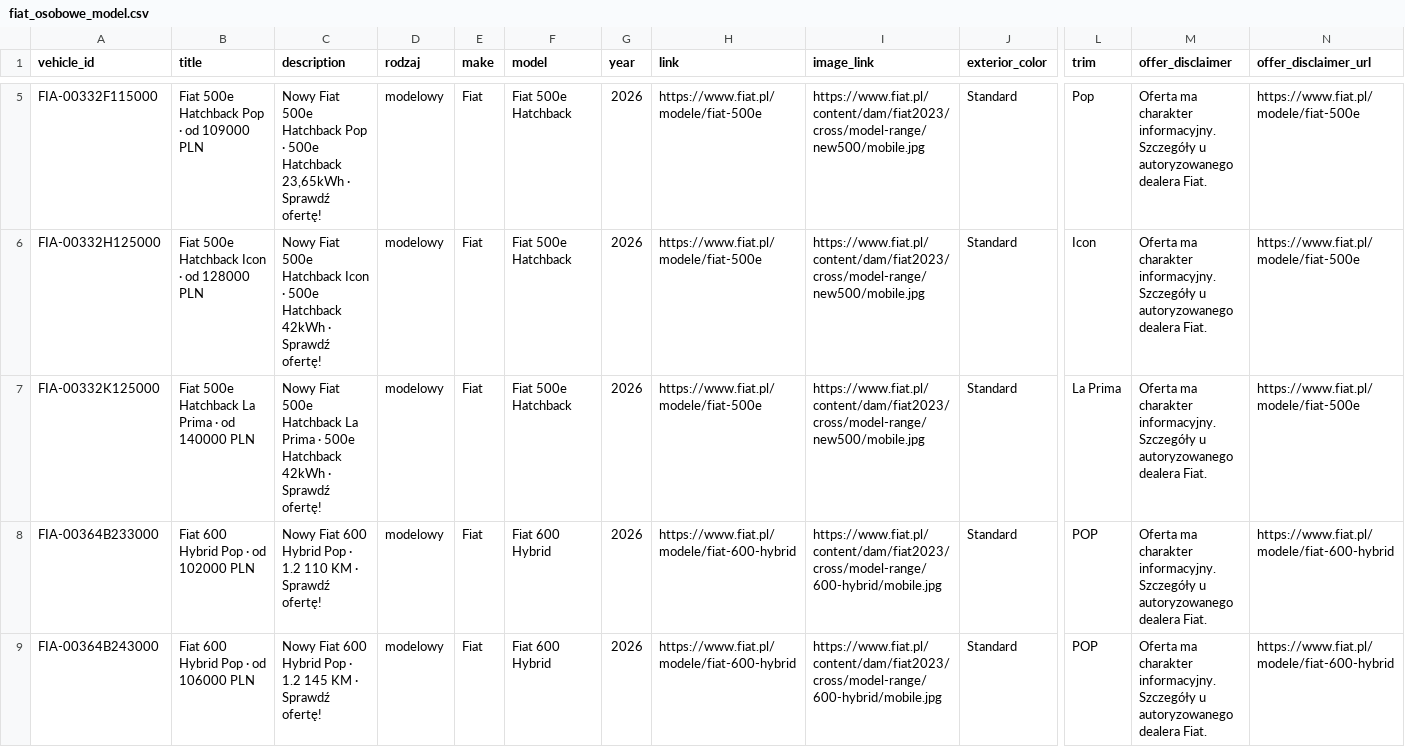
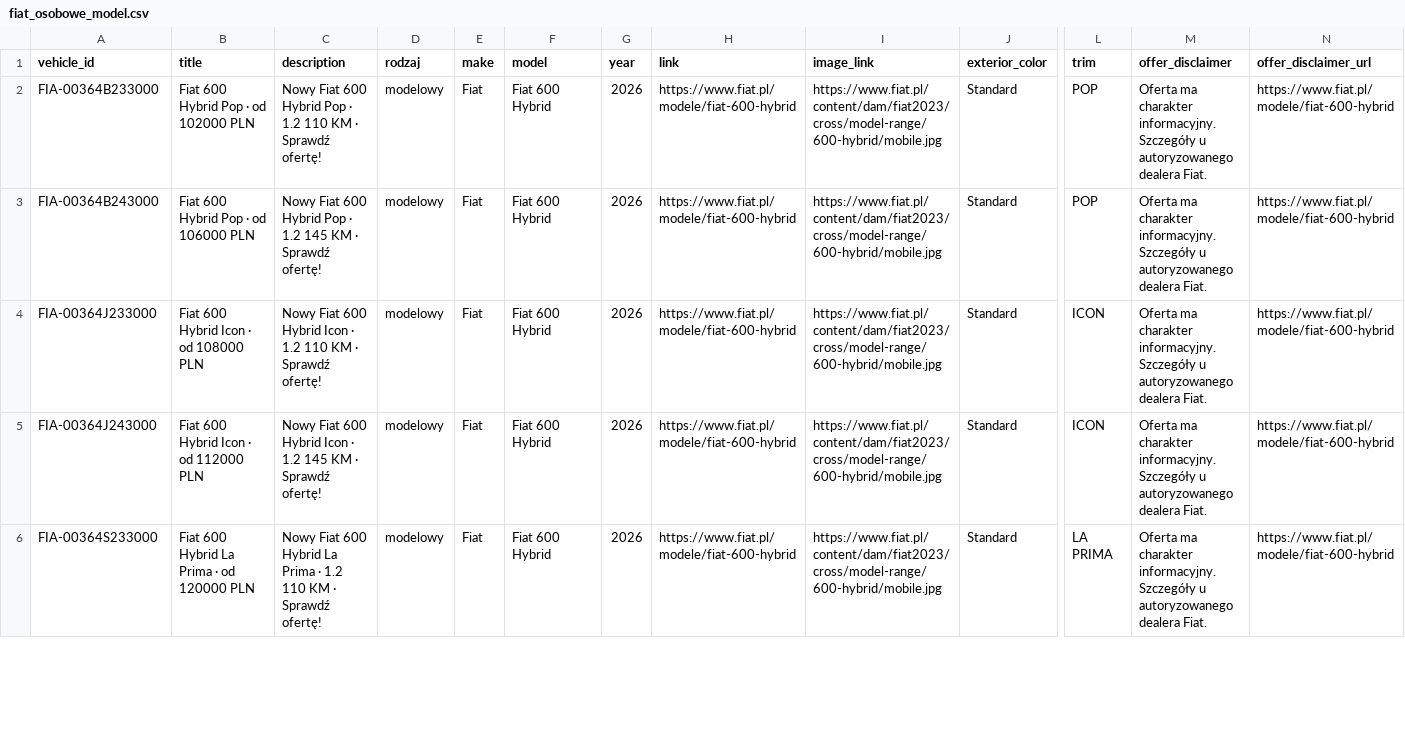
Before and after one commit to Andy11001/-alfa-inventory, a CSV file: data/fiat_osobowe_model.csv, drawn as a sheet; only a part is shown, gaps mark what is left out; the shorter side is filled out with more unchanged rows; rows hold the shown columns only; the diff covers the shown part only; the diff names each change by its address in the sheet, - before the commit and + after, or states it on an @@ line.

```diff
--- a/data/fiat_osobowe_model.csv
+++ b/data/fiat_osobowe_model.csv
-row 5: FIA-00332F115000 | Fiat 500e Hatchback Pop · od 109000 PLN | Nowy Fiat 500e Hatchback Pop · 500e Hatchback 23,65kWh · Sprawdź ofertę! | modelowy | Fiat | Fiat 500e Hatchback | 2026 | https://www.fiat.pl/modele/fiat-500e | https://www.fiat.pl/content/dam/fiat2023/cross/model-range/new500/mobile.jpg | Standard | Pop | Oferta ma charakter informacyjny. Szczegóły u autoryzowanego dealera Fiat. | https://www.fiat.pl/modele/fiat-500e
-row 6: FIA-00332H125000 | Fiat 500e Hatchback Icon · od 128000 PLN | Nowy Fiat 500e Hatchback Icon · 500e Hatchback 42kWh · Sprawdź ofertę! | modelowy | Fiat | Fiat 500e Hatchback | 2026 | https://www.fiat.pl/modele/fiat-500e | https://www.fiat.pl/content/dam/fiat2023/cross/model-range/new500/mobile.jpg | Standard | Icon | Oferta ma charakter informacyjny. Szczegóły u autoryzowanego dealera Fiat. | https://www.fiat.pl/modele/fiat-500e
-row 7: FIA-00332K125000 | Fiat 500e Hatchback La Prima · od 140000 PLN | Nowy Fiat 500e Hatchback La Prima · 500e Hatchback 42kWh · Sprawdź ofertę! | modelowy | Fiat | Fiat 500e Hatchback | 2026 | https://www.fiat.pl/modele/fiat-500e | https://www.fiat.pl/content/dam/fiat2023/cross/model-range/new500/mobile.jpg | Standard | La Prima | Oferta ma charakter informacyjny. Szczegóły u autoryzowanego dealera Fiat. | https://www.fiat.pl/modele/fiat-500e
```
Also changed, not shown: 3 removed rows elsewhere in this file, 2 other files.
